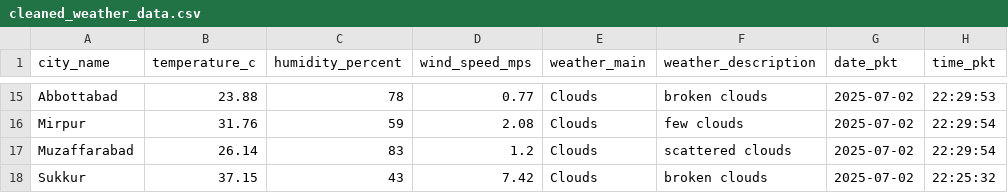
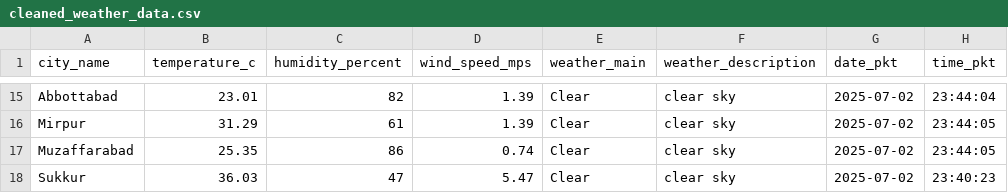
Before and after one commit to BoomBakar/Weather-ETL-Pipeline, a CSV file: cleaned_weather_data.csv, drawn as a sheet; only a part is shown, gaps mark what is left out; the diff covers the shown part only; the diff names each change by its address in the sheet, - before the commit and + after, or states it on an @@ line.

```diff
--- a/cleaned_weather_data.csv
+++ b/cleaned_weather_data.csv
-B15 (temperature_c): 23.88
+B15 (temperature_c): 23.01
-C15 (humidity_percent): 78
+C15 (humidity_percent): 82
-D15 (wind_speed_mps): 0.77
+D15 (wind_speed_mps): 1.39
-E15:E18 (weather_main): Clouds
+E15:E18 (weather_main): Clear
-F15 (weather_description): broken clouds
+F15 (weather_description): clear sky
-H15 (time_pkt): 22:29:53
+H15 (time_pkt): 23:44:04
-B16 (temperature_c): 31.76
+B16 (temperature_c): 31.29
-C16 (humidity_percent): 59
+C16 (humidity_percent): 61
-D16 (wind_speed_mps): 2.08
+D16 (wind_speed_mps): 1.39
-F16 (weather_description): few clouds
+F16 (weather_description): clear sky
-H16:H17 (time_pkt): 22:29:54
+H16:H17 (time_pkt): 23:44:05
-B17 (temperature_c): 26.14
+B17 (temperature_c): 25.35
-C17 (humidity_percent): 83
+C17 (humidity_percent): 86
-D17 (wind_speed_mps): 1.2
+D17 (wind_speed_mps): 0.74
-F17 (weather_description): scattered clouds
+F17 (weather_description): clear sky
-B18 (temperature_c): 37.15
+B18 (temperature_c): 36.03
-C18 (humidity_percent): 43
+C18 (humidity_percent): 47
-D18 (wind_speed_mps): 7.42
+D18 (wind_speed_mps): 5.47
-F18 (weather_description): broken clouds
+F18 (weather_description): clear sky
-H18 (time_pkt): 22:25:32
+H18 (time_pkt): 23:40:23
```
Also changed, not shown: 68 edited cells elsewhere in this file, 2 other files.
